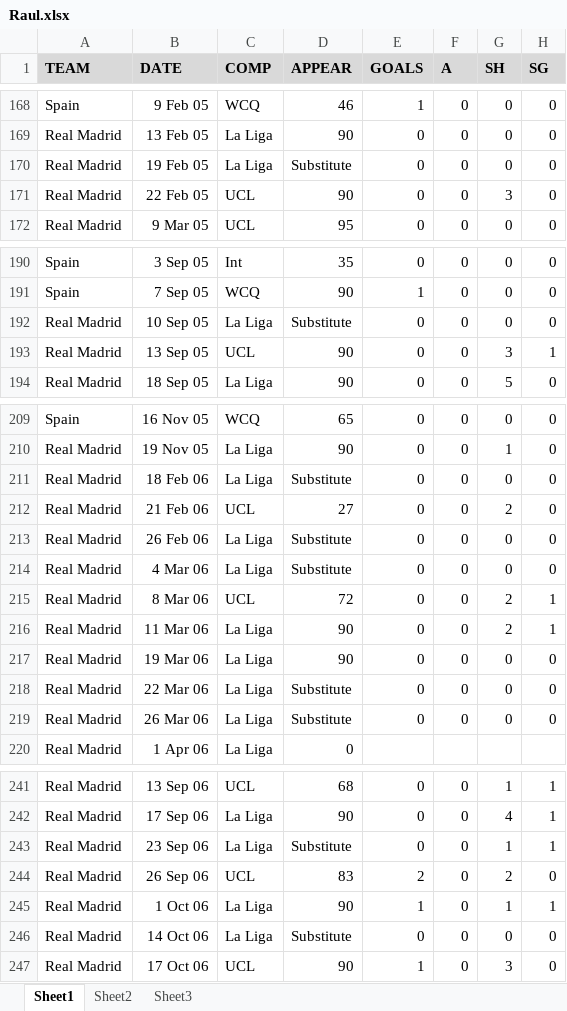
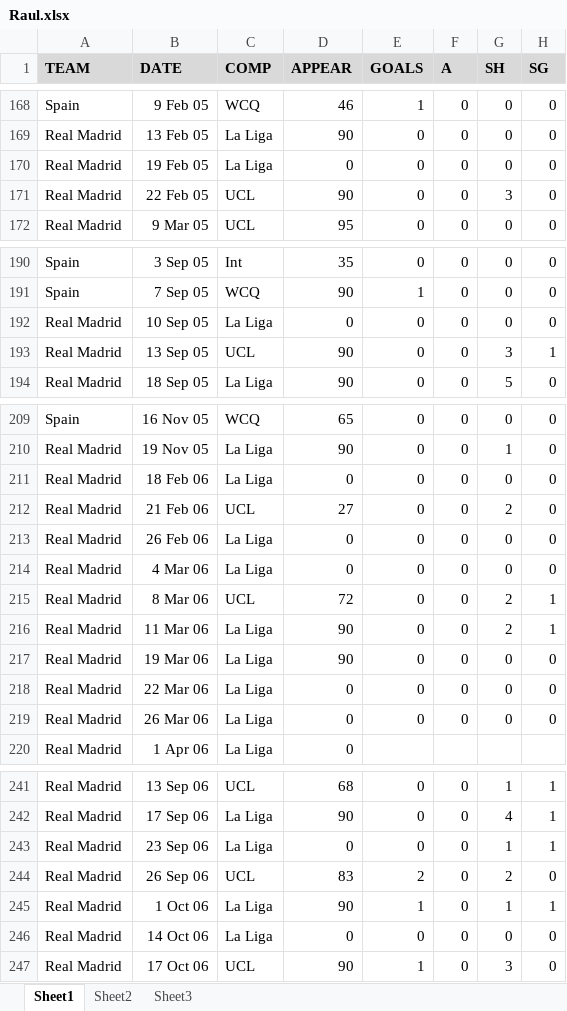
Before and after one commit to ParardhaKumar/Football-Analytics, an Excel workbook: Player Database/Raul.xlsx, sheet Sheet1, drawn as a sheet; only a part is shown, gaps mark what is left out; values as stored, in another font and other column widths than the file's, no borders; the diff covers the shown part only; the diff names each change by its address in the sheet, - before the commit and + after, or states it on an @@ line.

```diff
--- a/Player Database/Raul.xlsx (sheet Sheet1)
+++ b/Player Database/Raul.xlsx (sheet Sheet1)
-D170 (APPEAR): Substitute
+D170 (APPEAR): 0
-D192 (APPEAR): Substitute
+D192 (APPEAR): 0
-D211 (APPEAR): Substitute
+D211 (APPEAR): 0
-D213:D214 (APPEAR): Substitute
+D213:D214 (APPEAR): 0
-D218:D219 (APPEAR): Substitute
+D218:D219 (APPEAR): 0
-D243 (APPEAR): Substitute
+D243 (APPEAR): 0
-D246 (APPEAR): Substitute
+D246 (APPEAR): 0
```
Also changed, not shown: 2 edited cells elsewhere in this sheet, Player Database/Kaka.xlsx, Player Database/Messi.xlsx, 19 other files.
